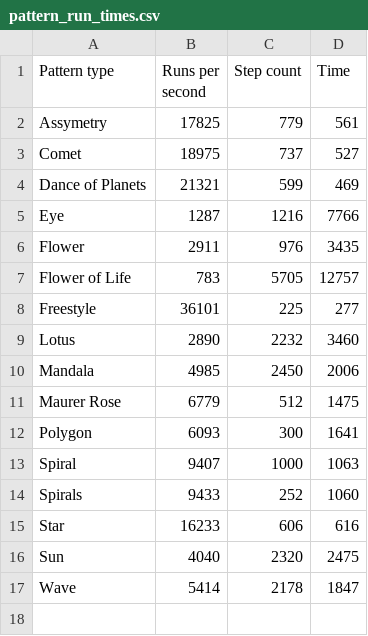
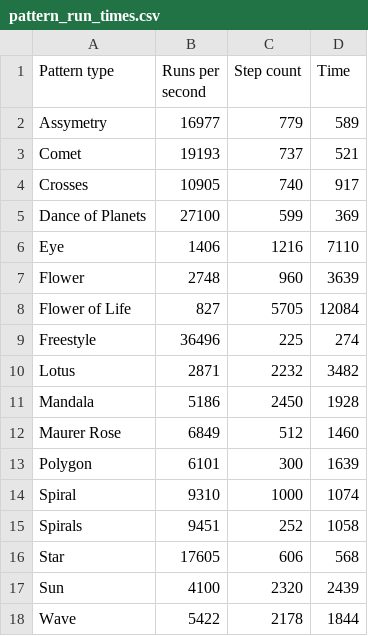
Before and after one commit to yoxigen/string_art, a CSV file: src/scripts/performance/pattern_run_times.csv, drawn as a sheet.

```diff
--- a/src/scripts/performance/pattern_run_times.csv
+++ b/src/scripts/performance/pattern_run_times.csv
@@ -1,17 +1,18 @@
 Pattern type, Runs per second, Step count, Time
-Assymetry,17825,779,561
-Comet,18975,737,527
-Dance of Planets,21321,599,469
-Eye,1287,1216,7766
-Flower,2911,976,3435
-Flower of Life,783,5705,12757
-Freestyle,36101,225,277
-Lotus,2890,2232,3460
-Mandala,4985,2450,2006
-Maurer Rose,6779,512,1475
-Polygon,6093,300,1641
-Spiral,9407,1000,1063
-Spirals,9433,252,1060
-Star,16233,606,616
-Sun,4040,2320,2475
-Wave,5414,2178,1847
+Assymetry,16977,779,589
+Comet,19193,737,521
+Crosses,10905,740,917
+Dance of Planets,27100,599,369
+Eye,1406,1216,7110
+Flower,2748,960,3639
+Flower of Life,827,5705,12084
+Freestyle,36496,225,274
+Lotus,2871,2232,3482
+Mandala,5186,2450,1928
+Maurer Rose,6849,512,1460
+Polygon,6101,300,1639
+Spiral,9310,1000,1074
+Spirals,9451,252,1058
+Star,17605,606,568
+Sun,4100,2320,2439
+Wave,5422,2178,1844
```
Also changed, not shown: 23 other files.
